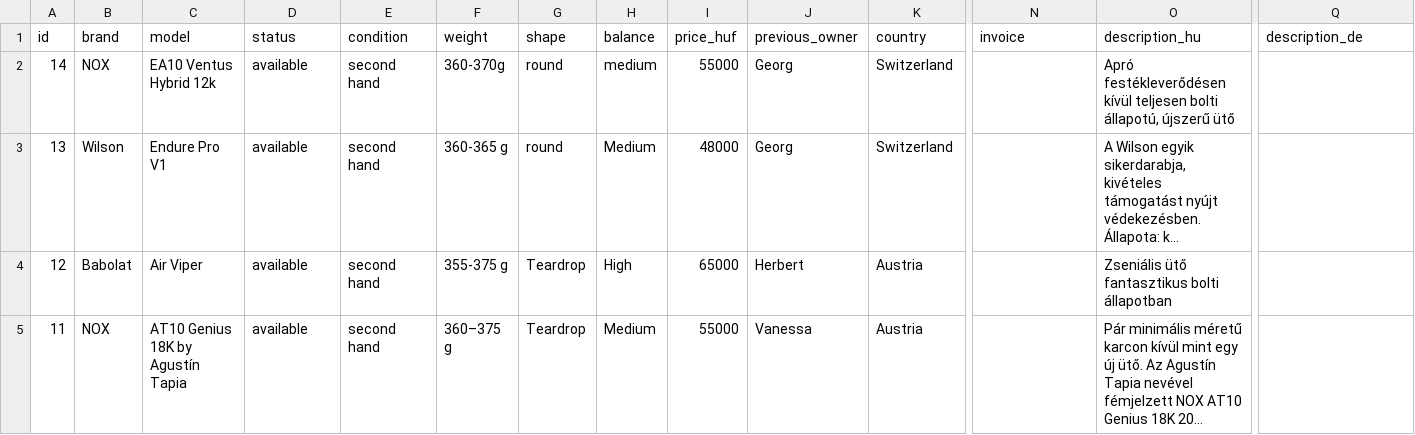
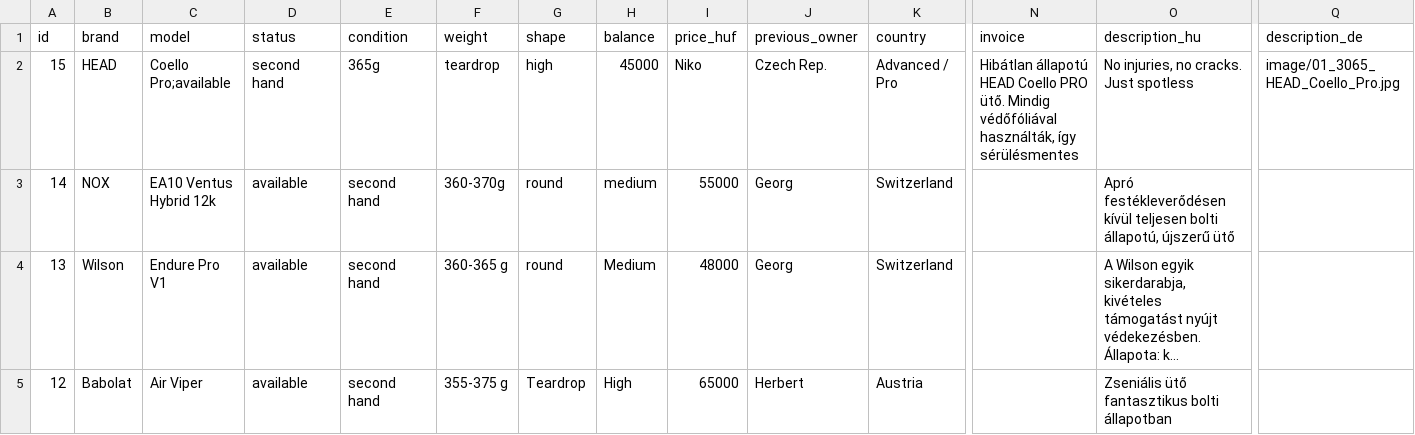
Before and after one commit to padel666/padel666.github.io, a CSV file: rackets.csv, drawn as a sheet; only a part is shown, gaps mark what is left out; the shorter side is filled out with more unchanged rows; long unchanged cells end in …; rows hold the shown columns only; the diff names each change by its address in the sheet, - before the commit and + after, or states it on an @@ line.

Commit message:
Modify rackets.csv with new and updated racket entries
Updated the rackets CSV file to include new entries and correct existing data.

```diff
--- a/rackets.csv
+++ b/rackets.csv
+row 2: 15 | HEAD | Coello Pro;available | second hand | 365g | teardrop | high | 45000 | Niko | Czech Rep. | Advanced / Pro | Hibátlan állapotú HEAD Coello PRO ütő. Mindig védőfóliával használták, így sérülésmentes | No injuries, no cracks. Just spotless | image/01_3065_HEAD_Coello_Pro.jpg
```
